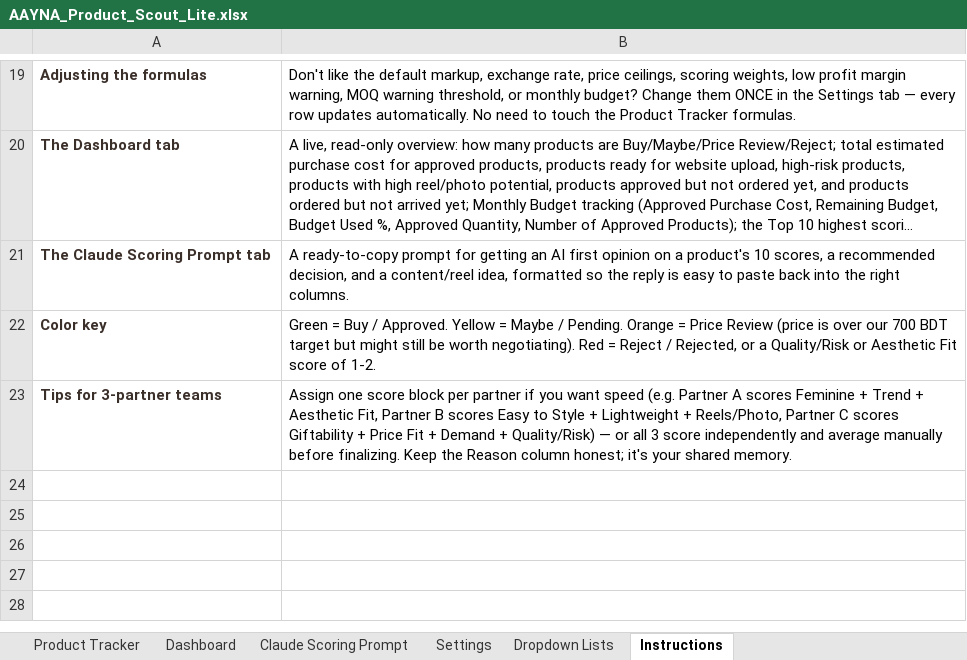
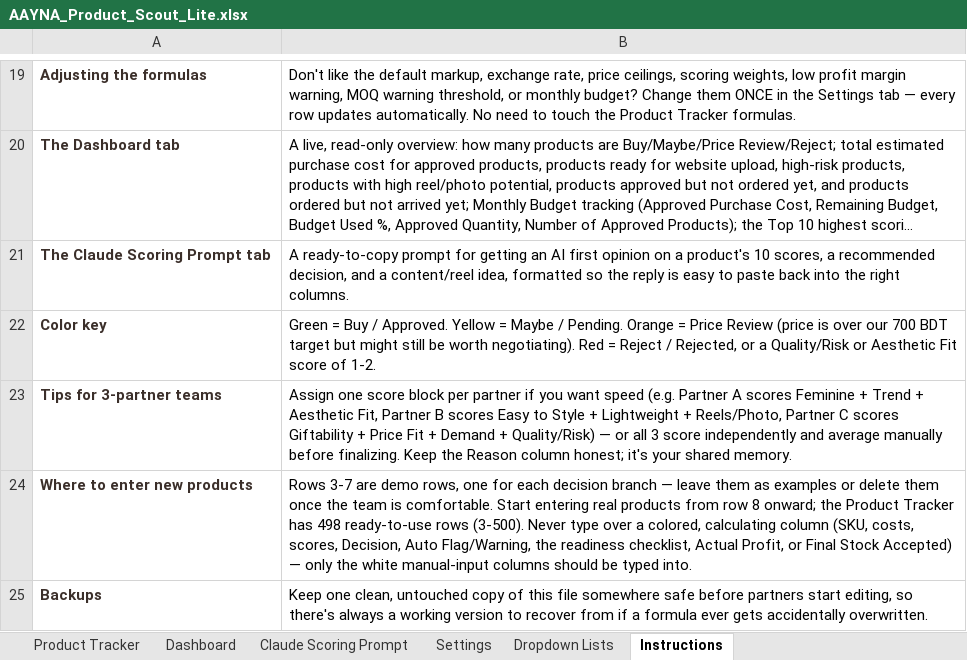
Before and after one commit to go2grocerbe-creator/aayna_productscour, an Excel workbook: sheets/AAYNA_Product_Scout_Lite.xlsx, sheet Instructions, drawn as a sheet; only a part is shown, gaps mark what is left out; long unchanged cells end in …; values as stored, in another font and other column widths than the file's, no borders; the diff names each change by its address in the sheet, - before the commit and + after, or states it on an @@ line.

```diff
--- a/sheets/AAYNA_Product_Scout_Lite.xlsx (sheet Instructions)
+++ b/sheets/AAYNA_Product_Scout_Lite.xlsx (sheet Instructions)
+row 24: Where to enter new products | Rows 3-7 are demo rows, one for each decision branch — leave them as examples or delete them once the team is comfortable. Start entering real products from row 8 onward; the Product Tracker has 498 ready-to-use rows (3-500). Never type over a colored, calculating column (SKU, costs, scores, Decision, Auto Flag/Warning, the readiness checklist, Actual Profit, or Final Stock Accepted) — only the white manual-input columns should be typed into.
+row 25: Backups | Keep one clean, untouched copy of this file somewhere safe before partners start editing, so there's always a working version to recover from if a formula ever gets accidentally overwritten.
```
Also changed, not shown: 1 other file.
